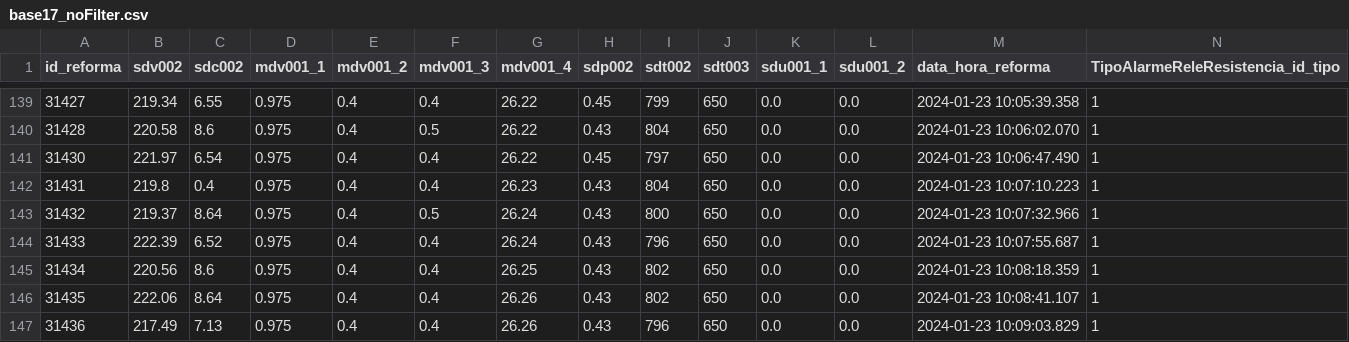
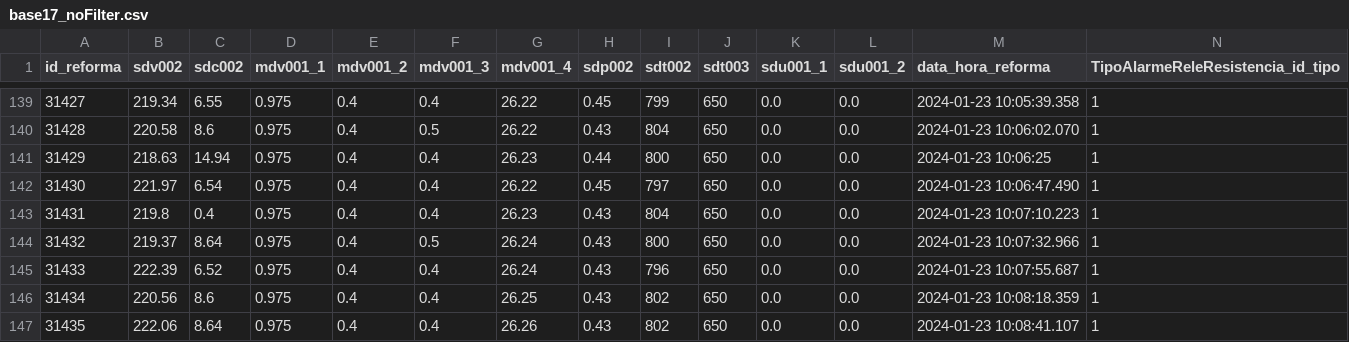
Before and after one commit to RenanAkiraEscribano/dryReforming_dataset, a CSV file: dataset/base17_noFilter.csv, drawn as a sheet; only a part is shown, gaps mark what is left out; the shorter side is filled out with more unchanged rows; rows hold the shown columns only; the diff names each change by its address in the sheet, - before the commit and + after, or states it on an @@ line.

```diff
--- a/dataset/base17_noFilter.csv
+++ b/dataset/base17_noFilter.csv
+row 141: 31429 | 218.63 | 14.94 | 0.975 | 0.4 | 0.4 | 26.23 | 0.44 | 800 | 650 | 0.0 | 0.0 | 2024-01-23 10:06:25 | 1
```
Also changed, not shown: dataset/base21_noFilter.csv, dataset/base22_noFilter.csv, 5 other files.
